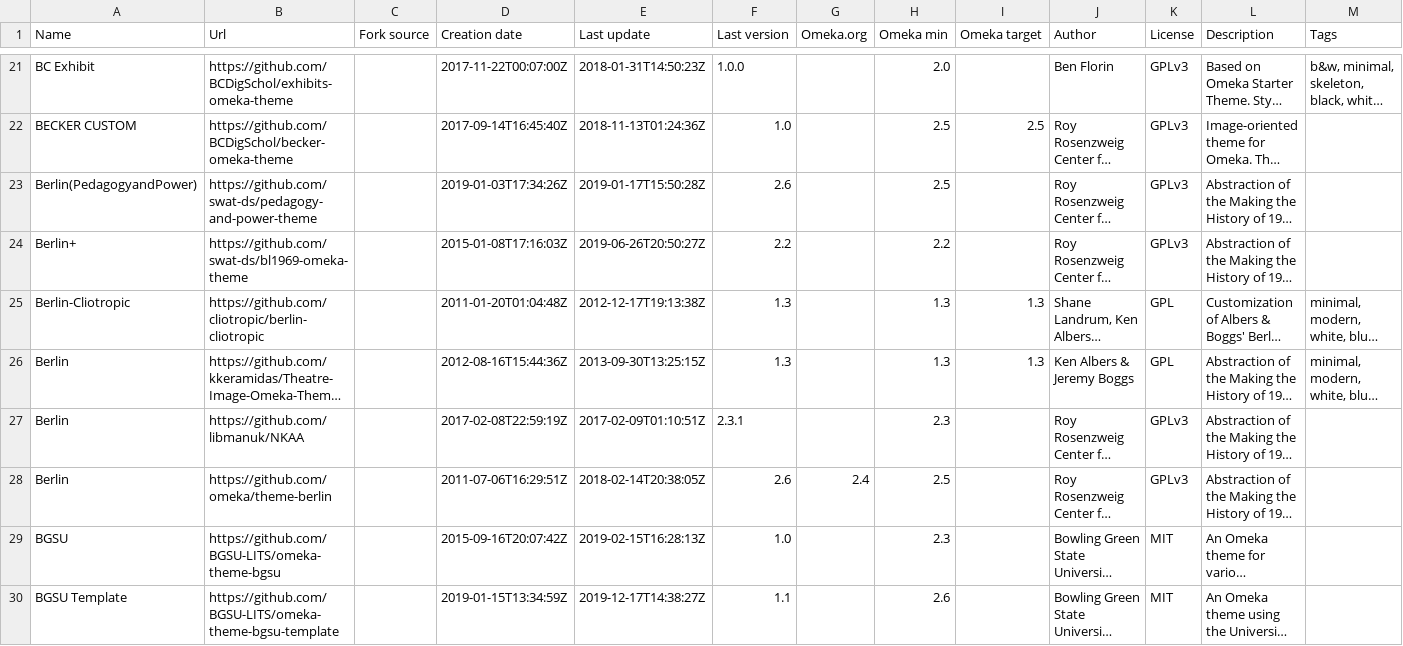
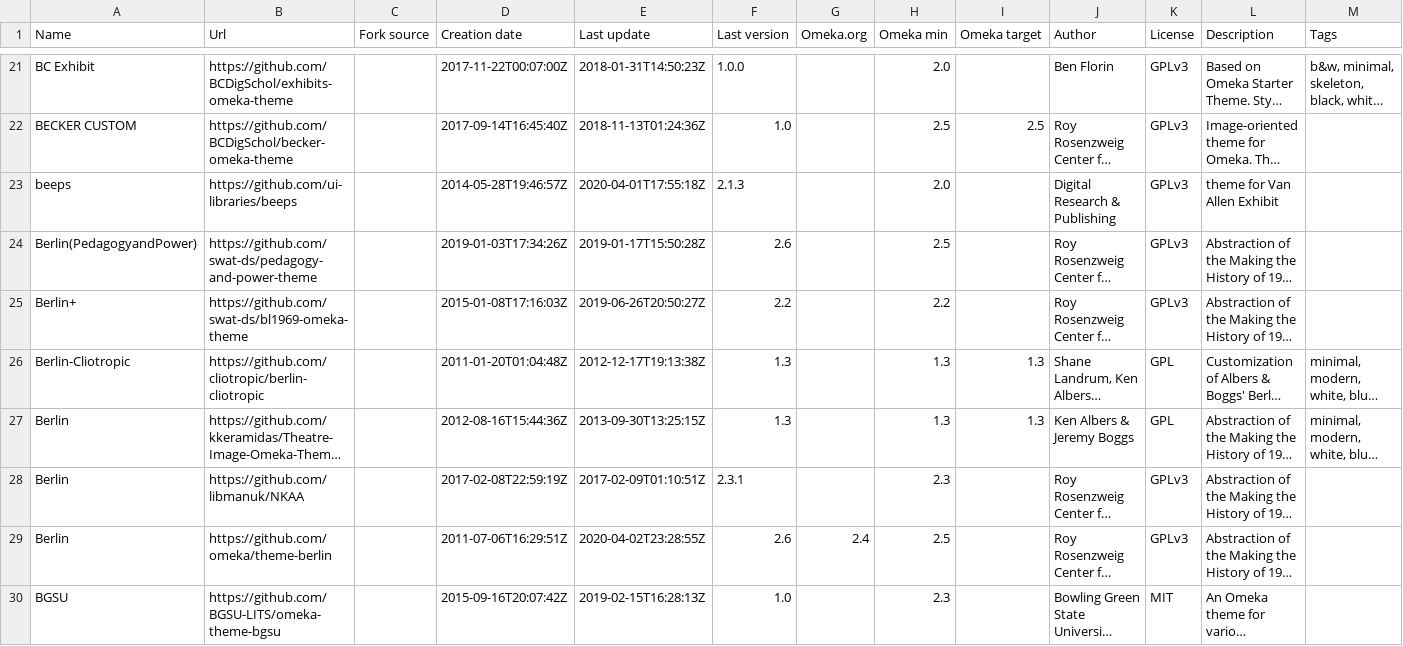
Before and after one commit to Daniel-KM/UpgradeToOmekaS, a CSV file: _data/omeka_themes.csv, drawn as a sheet; only a part is shown, gaps mark what is left out; the shorter side is filled out with more unchanged rows; long unchanged cells end in …; addresses are those after the commit; rows hold the shown columns only; the diff names each change by its address in the sheet, - before the commit and + after, or states it on an @@ line.

Commit message:
Updated lists.

```diff
--- a/_data/omeka_themes.csv
+++ b/_data/omeka_themes.csv
+row 23: beeps | https://github.com/ui-libraries/beeps |  | 2014-05-28T19:46:57Z | 2020-04-01T17:55:18Z | 2.1.3 |  | 2.0 |  | Digital Research & Publishing | GPLv3 | theme for Van Allen Exhibit
-E29 (Last update): 2018-02-14T20:38:05Z
+E29 (Last update): 2020-04-02T23:28:55Z
```
Also changed, not shown: _data/omeka_plugins.csv, _data/omeka_s_modules.csv, 1 other file.
